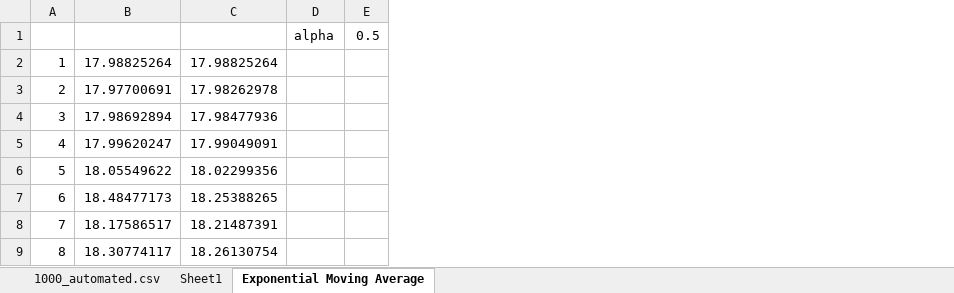
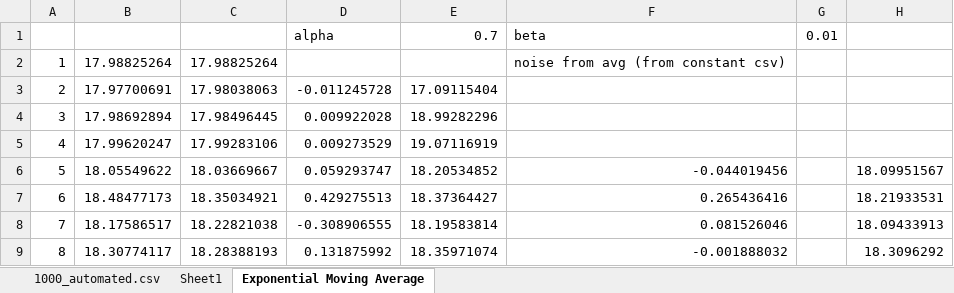
Before and after one commit to acasallas/post-apocalyptic-elevator, an Excel workbook: data/1000_automated_withplots.xlsx, sheet Exponential Moving Average, drawn as a sheet; only a part is shown; values as stored, in another font and other column widths than the file's, no borders; charts and pictures not drawn; removed rows and columns are numbered as before the commit, all else as after; the diff names each change by its address in the sheet, - before the commit and + after, or states it on an @@ line.

Commit message:
newer plots or something??

```diff
--- a/data/1000_automated_withplots.xlsx (sheet Exponential Moving Average)
+++ b/data/1000_automated_withplots.xlsx (sheet Exponential Moving Average)
-column C, rows 2-9: 17.98825264 | 17.98262978 | 17.98477936 | 17.99049091 | 18.02299356 | 18.25388265 | 18.21487391 | 18.26130754
-column D, row 1: alpha
-column E, row 1: 0.5
+column C, rows 2-9: 17.98825264 | 17.98038063 | 17.98496445 | 17.99283106 | 18.03669667 | 18.35034921 | 18.22821038 | 18.28388193
+column D, rows 1-9: alpha |  | -0.011245728 | 0.009922028 | 0.009273529 | 0.059293747 | 0.429275513 | -0.308906555 | 0.131875992
+column E, rows 1-9: 0.7 |  | 17.09115404 | 18.99282296 | 19.07116919 | 18.20534852 | 18.37364427 | 18.19583814 | 18.35971074
+column F, rows 1-9: beta | noise from avg (from constant csv) |  |  |  | -0.044019456 | 0.265436416 | 0.081526046 | -0.001888032
+column G, row 1: 0.01
+column H, rows 6-9: 18.09951567 | 18.21933531 | 18.09433913 | 18.3096292
```
Also changed, not shown: charts or pictures.
